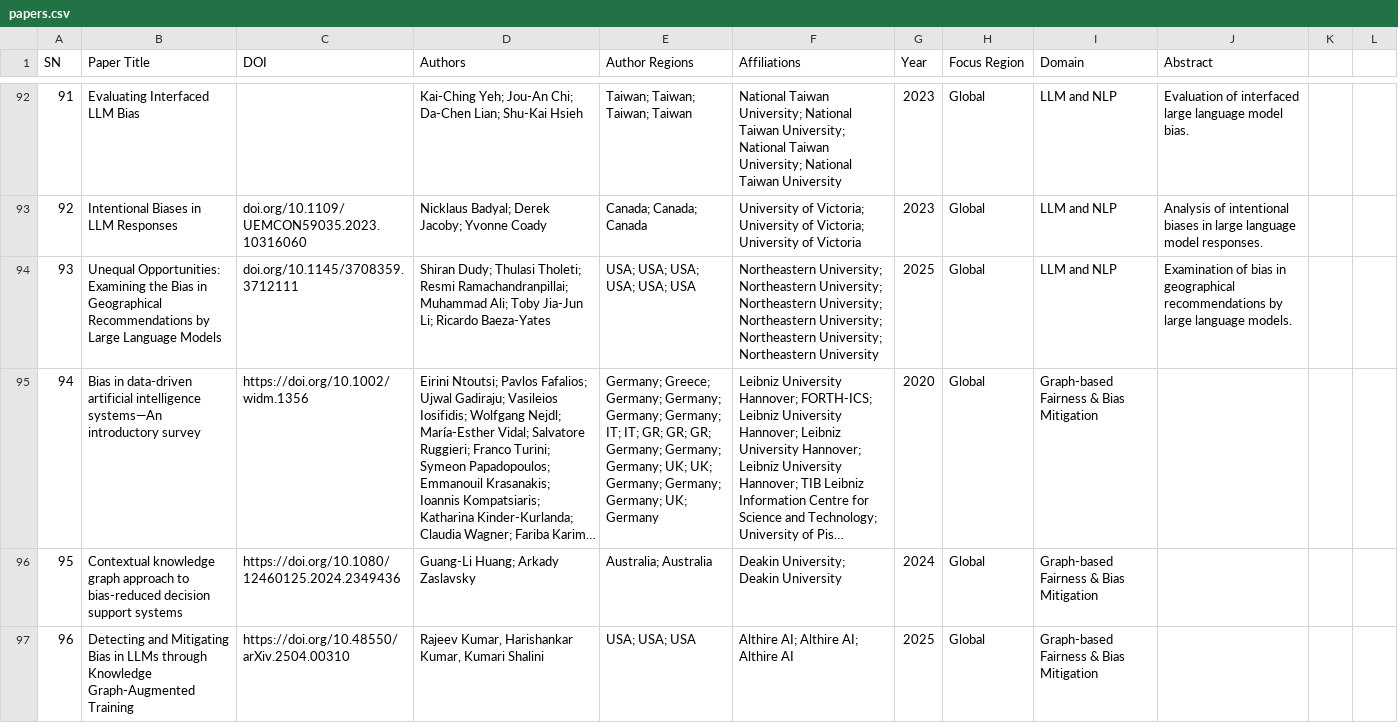
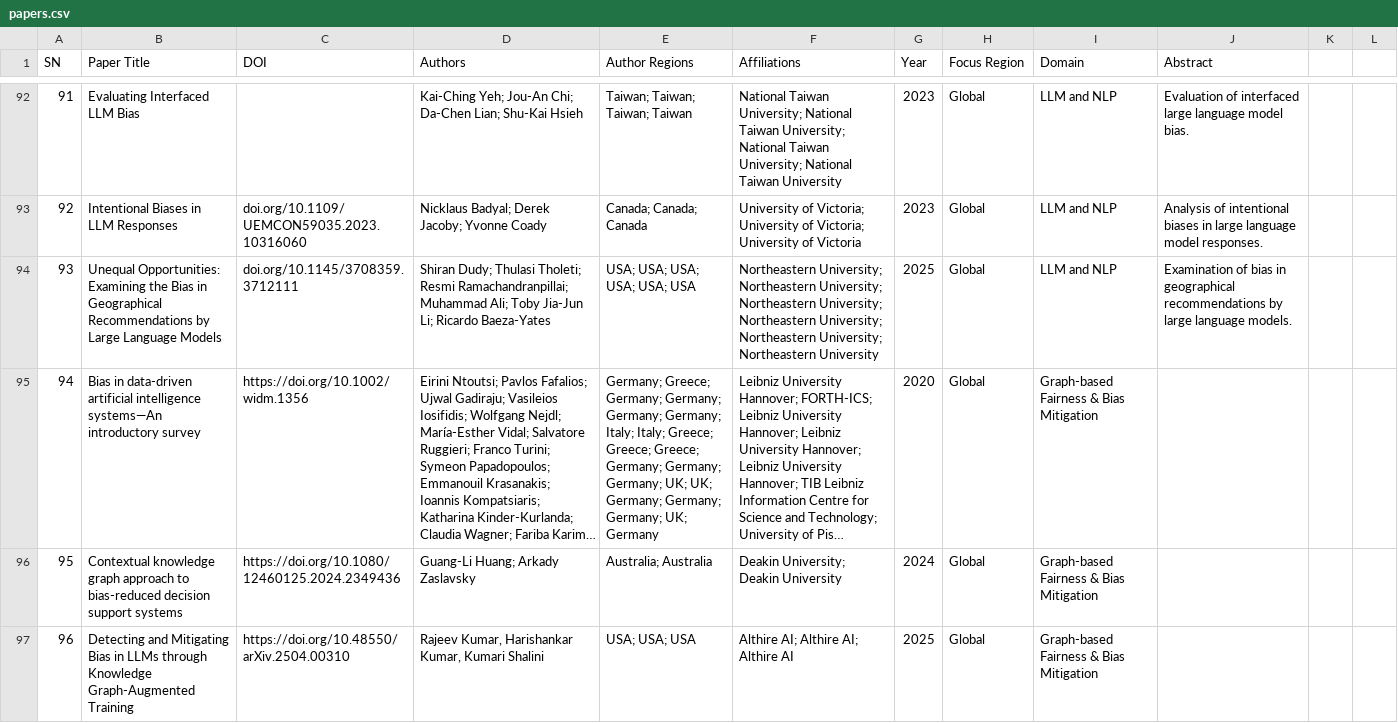
Before and after one commit to CAIRNepal/algorithmic-bias-survey, a CSV file: evaluation/analysis/papers.csv, drawn as a sheet; only a part is shown, gaps mark what is left out; long unchanged cells end in …; the diff names each change by its address in the sheet, - before the commit and + after, or states it on an @@ line.

```diff
--- a/evaluation/analysis/papers.csv
+++ b/evaluation/analysis/papers.csv
-E95 (Author Regions): …Germany; Germany; IT; IT; GR; GR; GR; Germany; Germany;…
+E95 (Author Regions): …Germany; Germany; Italy; Italy; Greece; Greece; Greece; Germany; Germany;…
```
Also changed, not shown: country_domain_first_author.csv, figures/country_authors_papers_summary_all_rows.csv, 12 other files.
